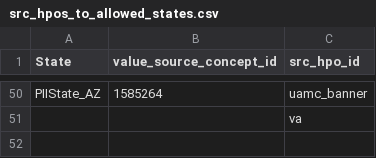
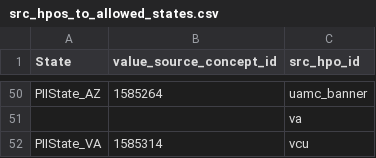
Before and after one commit to all-of-us/curation, a CSV file: data_steward/deid/config/internal_tables/src_hpos_to_allowed_states.csv, drawn as a sheet; only a part is shown, gaps mark what is left out.

Commit message:
Add vcu to src_hpos_to_allowed_states.csv

```diff
--- a/data_steward/deid/config/internal_tables/src_hpos_to_allowed_states.csv
+++ b/data_steward/deid/config/internal_tables/src_hpos_to_allowed_states.csv
@@ -51 +51,2 @@ PIIState_AZ,1585264,uamc_banner
 ,,va
+PIIState_VA,1585314,vcu
```
